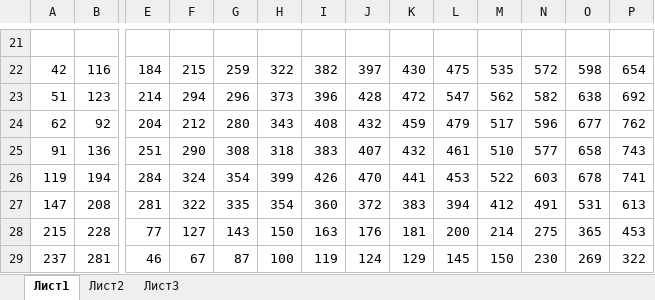
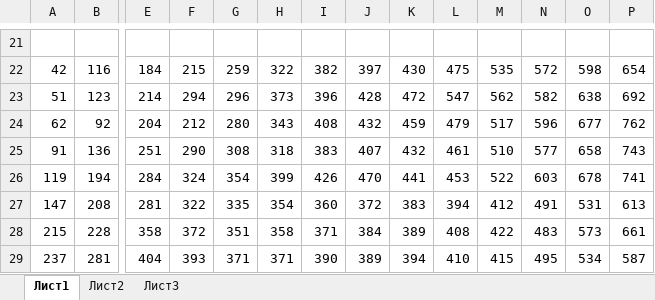
Before and after one commit to letkh/Informatika23-24, an Excel workbook: 1.04.2024/source/1_18.xlsx, sheet Лист1, drawn as a sheet; only a part is shown, gaps mark what is left out; values as stored, in another font and other column widths than the file's, no borders; the diff covers the shown part only; the diff names each change by its address in the sheet, - before the commit and + after, or states it on an @@ line.

```diff
--- a/1.04.2024/source/1_18.xlsx (sheet Лист1)
+++ b/1.04.2024/source/1_18.xlsx (sheet Лист1)
-E28: 77
+E28: 358
-F28: 127
+F28: 372
-G28: 143
+G28: 351
-H28: 150
+H28: 358
-I28: 163
+I28: 371
-J28: 176
+J28: 384
-K28: 181
+K28: 389
-L28: 200
+L28: 408
-M28: 214
+M28: 422
-N28: 275
+N28: 483
-O28: 365
+O28: 573
-P28: 453
+P28: 661
-E29: 46
+E29: 404
-F29: 67
+F29: 393
-G29: 87
+G29: 371
-H29: 100
+H29: 371
-I29: 119
+I29: 390
-J29: 124
+J29: 389
-K29: 129
+K29: 394
-L29: 145
+L29: 410
-M29: 150
+M29: 415
-N29: 230
+N29: 495
-O29: 269
+O29: 534
-P29: 322
+P29: 587
```
Also changed, not shown: 176 edited cells elsewhere in this sheet, 32 other files.
